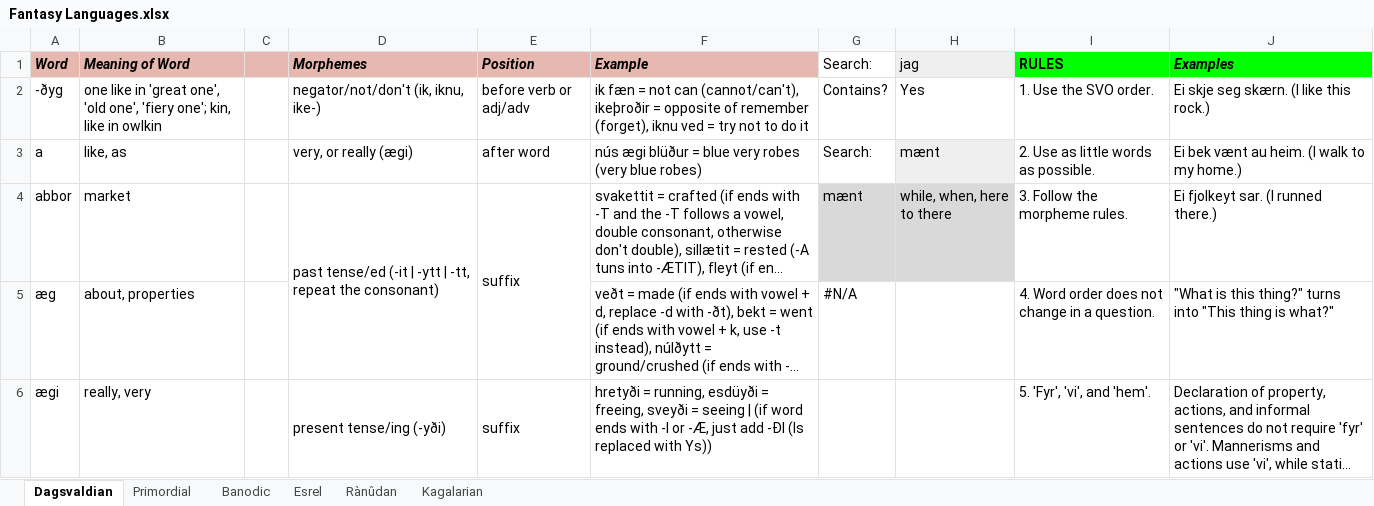
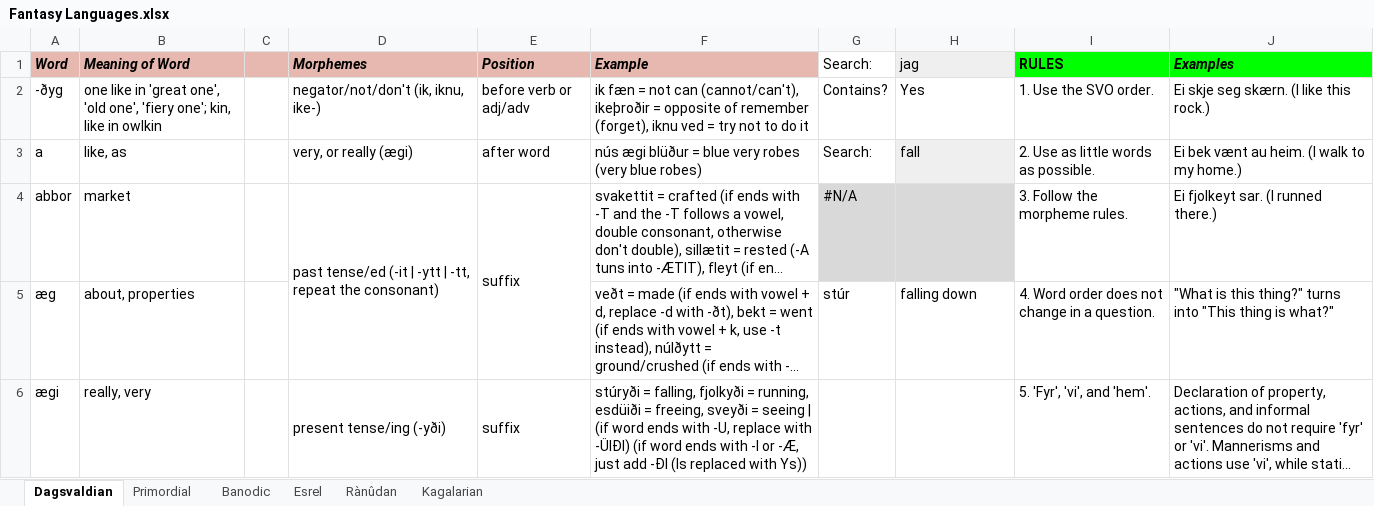
Before and after one commit to Oneo64/Aldpor, an Excel workbook: Conlangs/Fantasy Languages.xlsx, sheet Dagsvaldian, drawn as a sheet; only a part is shown; long unchanged cells end in …; values as stored, in another font and other column widths than the file's, no borders; charts and pictures not drawn; the diff covers the shown part only; the diff names each change by its address in the sheet, - before the commit and + after, or states it on an @@ line.

Commit message:
Update Fantasy Languages.xlsx

```diff
--- a/Conlangs/Fantasy Languages.xlsx (sheet Dagsvaldian)
+++ b/Conlangs/Fantasy Languages.xlsx (sheet Dagsvaldian)
-H3 (jag): mænt
+H3 (jag): fall
-G4 (Search:): mænt
+G4 (Search:): #N/A
-H4 (jag): while, when, here to there
+H4 (jag): (empty)
-G5 (Search:): #N/A
+G5 (Search:): stúr
-H5 (jag): (empty)
+H5 (jag): falling down
-F6 (Example): hretyði = running, esdüyði = freeing, sveyði = seeing | (if word…
+F6 (Example): stúryði = falling, fjolkyði = running, esdüiði = freeing, sveyði = seeing | (if word ends with -U, replace with -ÜIÐI) (if word…
```
Also changed, not shown: 1 added row, 1 removed row and 8 edited cells elsewhere in this sheet.
